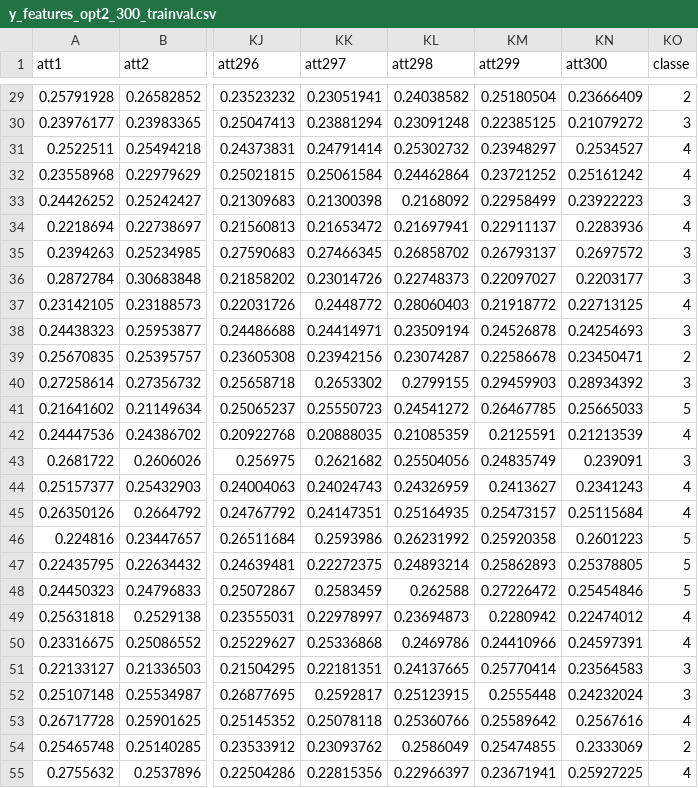
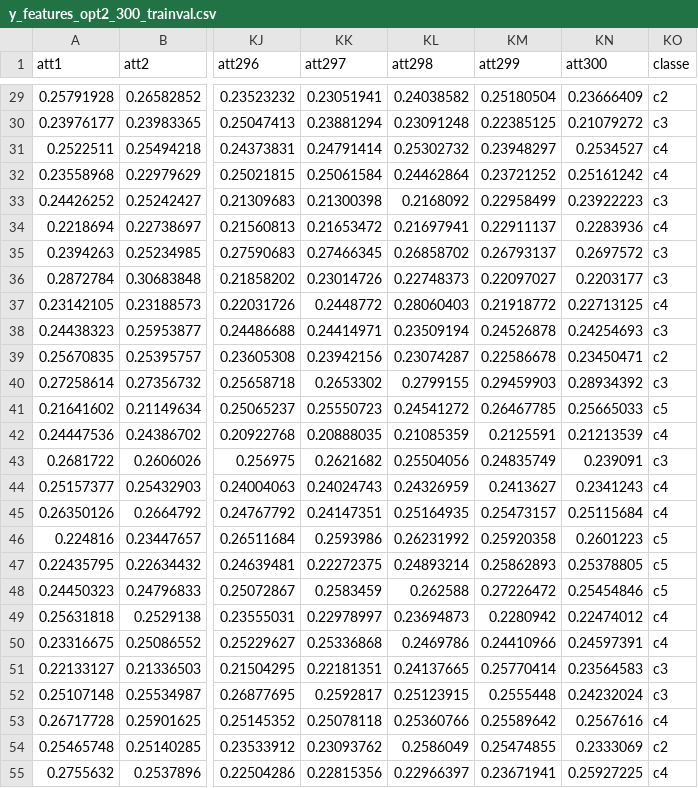
Before and after one commit to bengattathadjali/ML, a CSV file: trainval/y_features_opt2_300_trainval.csv, drawn as a sheet; only a part is shown, gaps mark what is left out; the diff covers the shown part only; the diff names each change by its address in the sheet, - before the commit and + after, or states it on an @@ line.

```diff
--- a/trainval/y_features_opt2_300_trainval.csv
+++ b/trainval/y_features_opt2_300_trainval.csv
-KO29 (classe): 2
+KO29 (classe): c2
-KO30 (classe): 3
+KO30 (classe): c3
-KO31:KO32 (classe): 4
+KO31:KO32 (classe): c4
-KO33 (classe): 3
+KO33 (classe): c3
-KO34 (classe): 4
+KO34 (classe): c4
-KO35:KO36 (classe): 3
+KO35:KO36 (classe): c3
-KO37 (classe): 4
+KO37 (classe): c4
-KO38 (classe): 3
+KO38 (classe): c3
-KO39 (classe): 2
+KO39 (classe): c2
-KO40 (classe): 3
+KO40 (classe): c3
-KO41 (classe): 5
+KO41 (classe): c5
-KO42 (classe): 4
+KO42 (classe): c4
-KO43 (classe): 3
+KO43 (classe): c3
-KO44:KO45 (classe): 4
+KO44:KO45 (classe): c4
-KO46:KO48 (classe): 5
+KO46:KO48 (classe): c5
-KO49:KO50 (classe): 4
+KO49:KO50 (classe): c4
-KO51:KO52 (classe): 3
+KO51:KO52 (classe): c3
-KO53 (classe): 4
+KO53 (classe): c4
-KO54 (classe): 2
+KO54 (classe): c2
-KO55 (classe): 4
+KO55 (classe): c4
```
Also changed, not shown: 137 edited cells elsewhere in this file, trainval/yz_features_opt2_300_trainval.csv, trainval/z_features_opt2_300_trainval_version1.csv, 25 other files.
